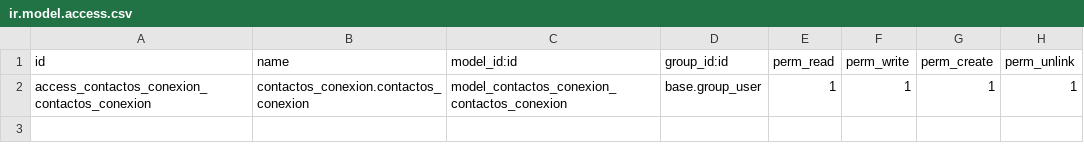
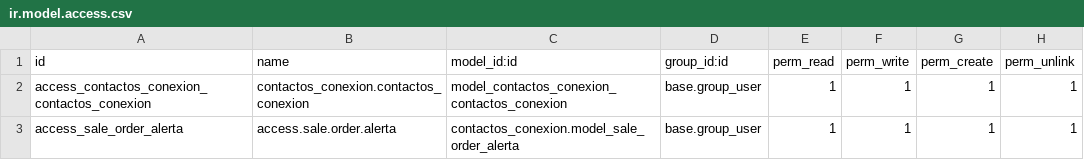
Before and after one commit to VJavierAR/tula, a CSV file: contactos_conexion/security/ir.model.access.csv, drawn as a sheet.

```diff
--- a/contactos_conexion/security/ir.model.access.csv
+++ b/contactos_conexion/security/ir.model.access.csv
@@ -2 +2,2 @@ id,name,model_id:id,group_id:id,perm_read,perm_write,perm_create,perm_unlink
 access_contactos_conexion_contactos_conexion,contactos_conexion.contactos_conexion,model_contactos_conexion_contactos_conexion,base.group_user,1,1,1,1
+access_sale_order_alerta,access.sale.order.alerta,contactos_conexion.model_sale_order_alerta,base.group_user,1,1,1,1
```
Also changed, not shown: 2 other files.
